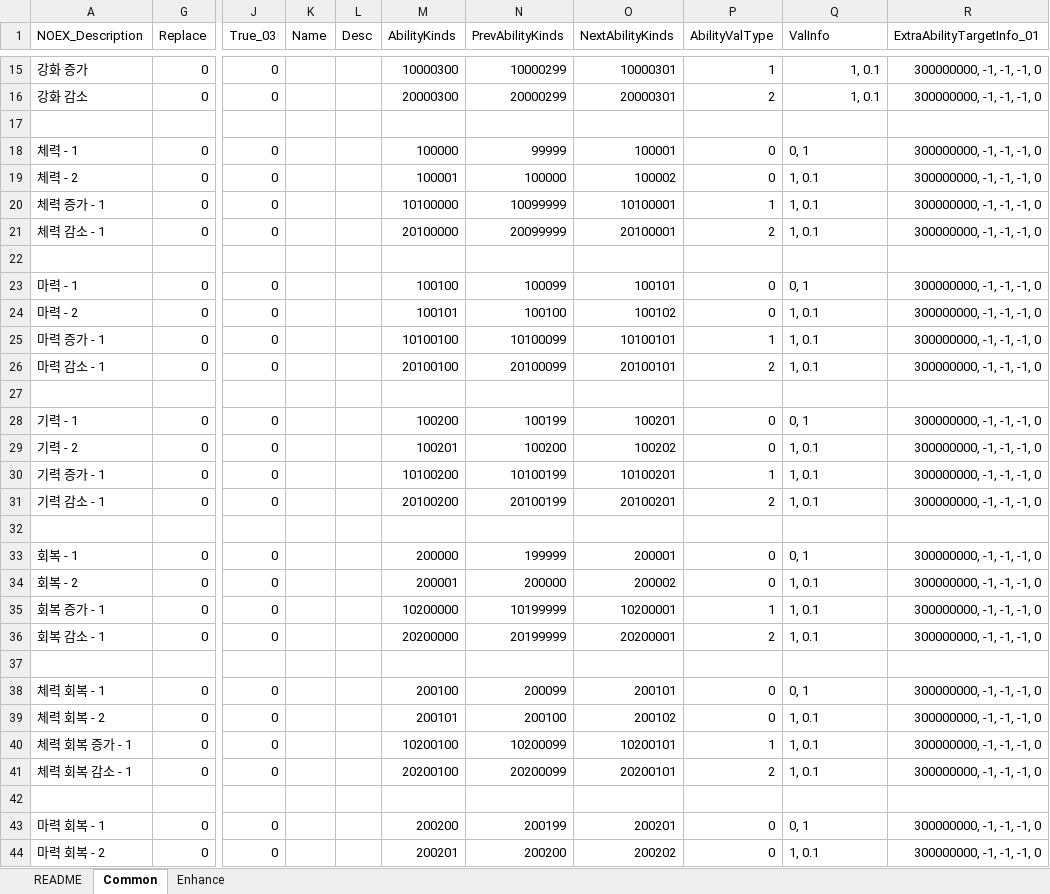
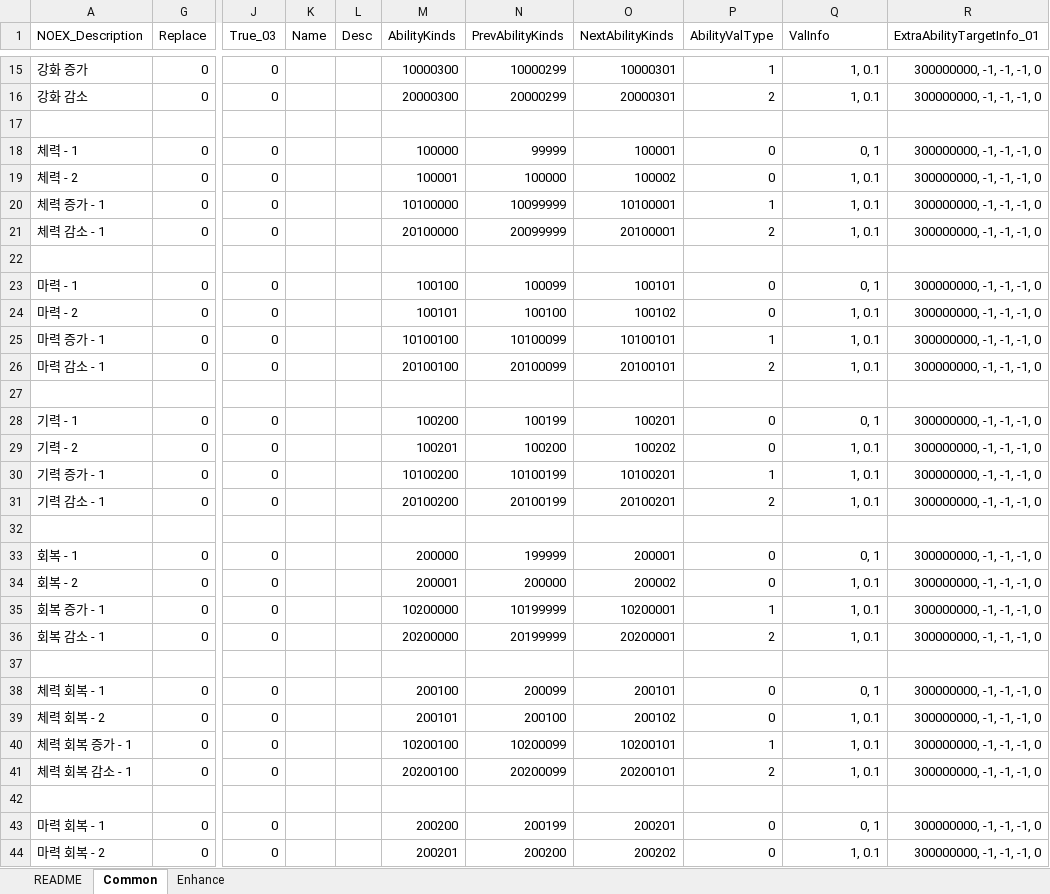
Before and after one commit to devmodle/0300000001.module_unitypackages, an Excel workbook: Templates/Tables/AbilityInfo/G_AbilityInfoTable.xlsx, sheet Common, drawn as a sheet; only a part is shown, gaps mark what is left out; values as stored, in another font and other column widths than the file's, no borders; charts and pictures not drawn; the diff covers the shown part only; the diff names each change by its address in the sheet, - before the commit and + after, or states it on an @@ line.

```diff
--- a/Templates/Tables/AbilityInfo/G_AbilityInfoTable.xlsx (sheet Common)
+++ b/Templates/Tables/AbilityInfo/G_AbilityInfoTable.xlsx (sheet Common)
-Q18:Q21 alignment: left
+Q18:Q21 alignment: right
-Q23:Q26 alignment: left
+Q23:Q26 alignment: right
-Q28:Q31 alignment: left
+Q28:Q31 alignment: right
-Q33:Q36 alignment: left
+Q33:Q36 alignment: right
-Q38:Q41 alignment: left
+Q38:Q41 alignment: right
-Q43:Q44 alignment: left
+Q43:Q44 alignment: right
```
Also changed, not shown: cell formats elsewhere in this sheet, Templates/Tables/EtcInfo/G_EtcInfoTable.xlsx, Templates/Tables/ItemInfo/G_ItemInfoTable.xlsx, 7 other files.
